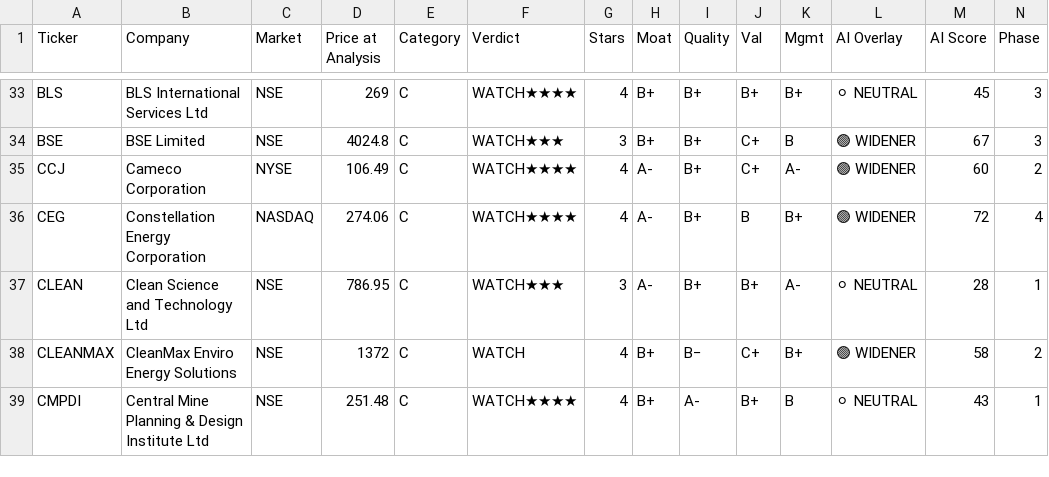
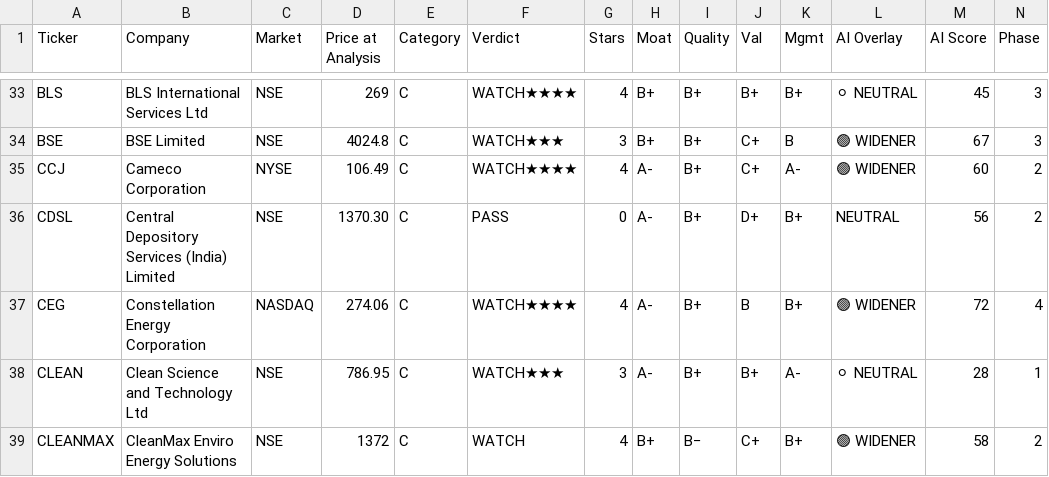
Before and after one commit to dayanandmewara/Argus_reports, a CSV file: data/tracker.csv, drawn as a sheet; only a part is shown, gaps mark what is left out; the shorter side is filled out with more unchanged rows; rows hold the shown columns only; the diff names each change by its address in the sheet, - before the commit and + after, or states it on an @@ line.

```diff
--- a/data/tracker.csv
+++ b/data/tracker.csv
+row 36: CDSL | Central Depository Services (India) Limited | NSE | 1370.30 | C | PASS | 0 | A- | B+ | D+ | B+ | NEUTRAL | 56 | 2
```
